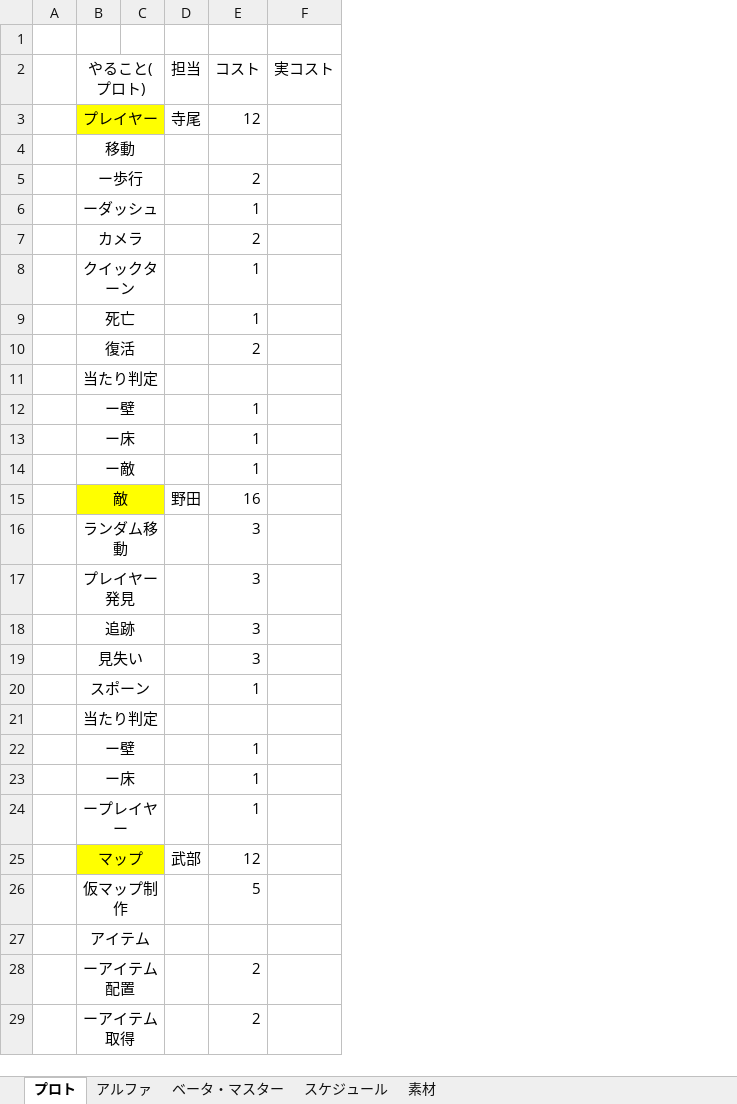
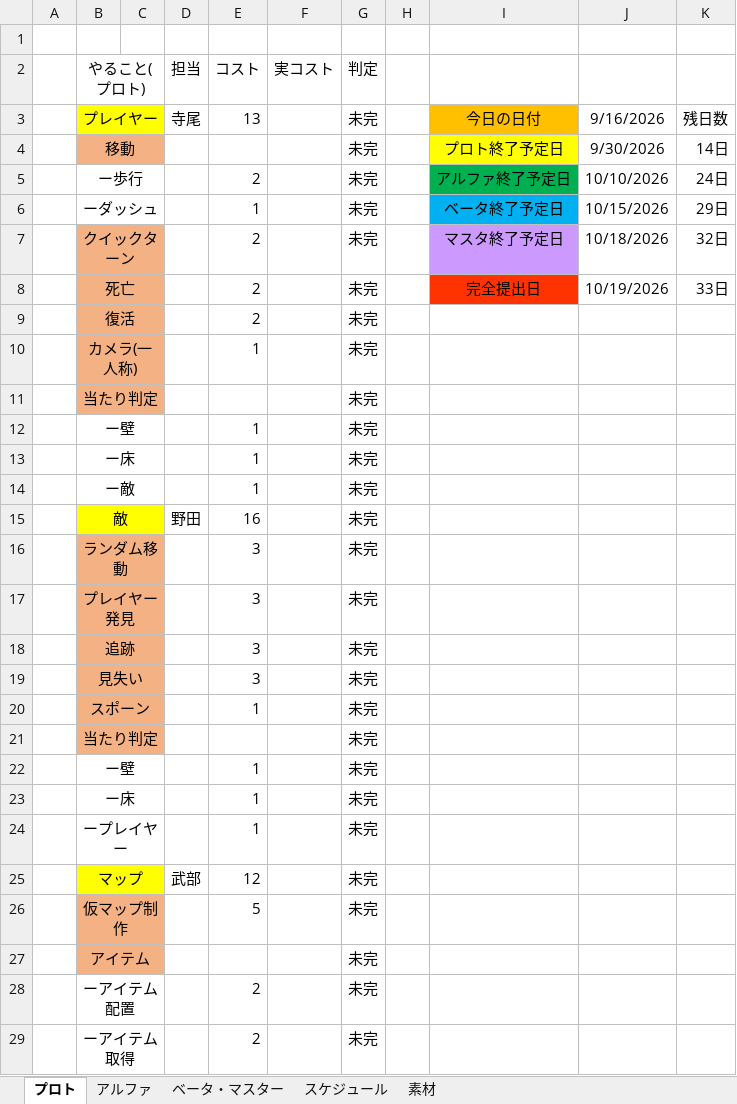
Before and after one commit to FunasakoYuga/GlassesGame, an Excel workbook: GlassesGameコスト表.xlsx, sheet プロト, drawn as a sheet; only a part is shown; values as stored, in another font and other column widths than the file's, no borders; removed rows and columns are numbered as before the commit, all else as after; the diff covers the shown part only; the diff names each change by its address in the sheet, - before the commit and + after, or states it on an @@ line.

Commit message:
コスト表

```diff
--- a/GlassesGameコスト表.xlsx (sheet プロト)
+++ b/GlassesGameコスト表.xlsx (sheet プロト)
+column G (判定), rows 3-9: all 未完; rows 11-29: all 未完
+column H, empty
+column I, rows 3-8: 今日の日付 | プロト終了予定日 | アルファ終了予定日 | ベータ終了予定日 | マスタ終了予定日 | 完全提出日
+column J, rows 3-8: 9/16/2026 | 9/30/2026 | 10/10/2026 | 10/15/2026 | 10/18/2026 | 10/19/2026
+column K, rows 3-8: 残日数 | 14日 | 24日 | 29日 | 32日 | 33日
-E3 (コスト): 12
+E3 (コスト): 13
-B4:C4 fill: none
+B4:C4 fill: #F4B183
-B7 (やること(プロト)): カメラ
+B7 (やること(プロト)): クイックターン
-B7:C7 fill: none
+B7:C7 fill: #F4B183
-row 8:  | クイックターン |  |  | 1
-B8:C9 fill: none
+B8:C9 fill: #F4B183
-E8 (コスト): 1
+E8 (コスト): 2
+row 10:  | カメラ(一人称) |  |  | 1 |  | 未完
-B11:C11 fill: none
+B11:C11 fill: #F4B183
-B16:C21 fill: none
+B16:C21 fill: #F4B183
-B26:C27 fill: none
+B26:C27 fill: #F4B183
```
Also changed, not shown: 1 added row, 1 removed row and cell formats elsewhere in this sheet, sheet スケジュール.
